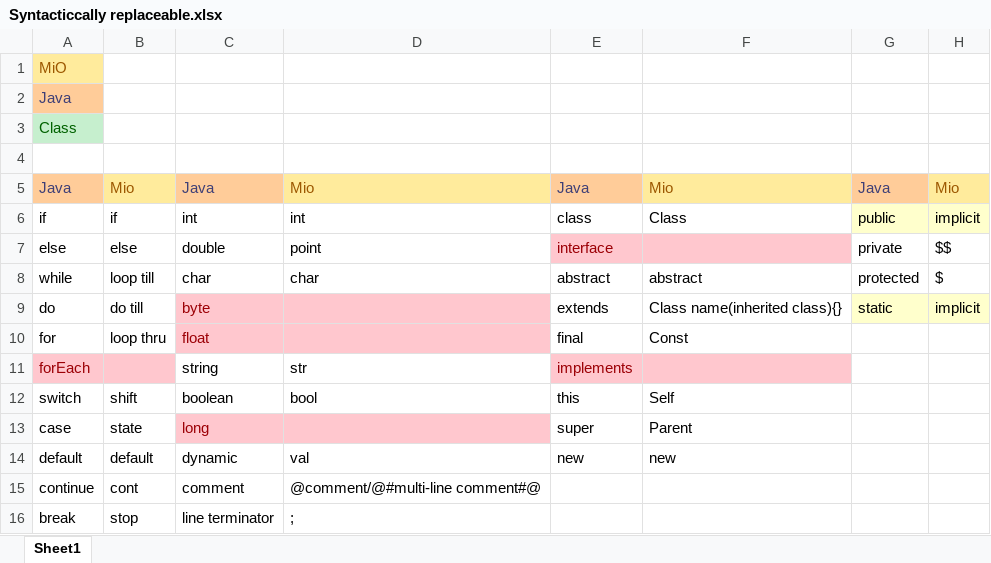
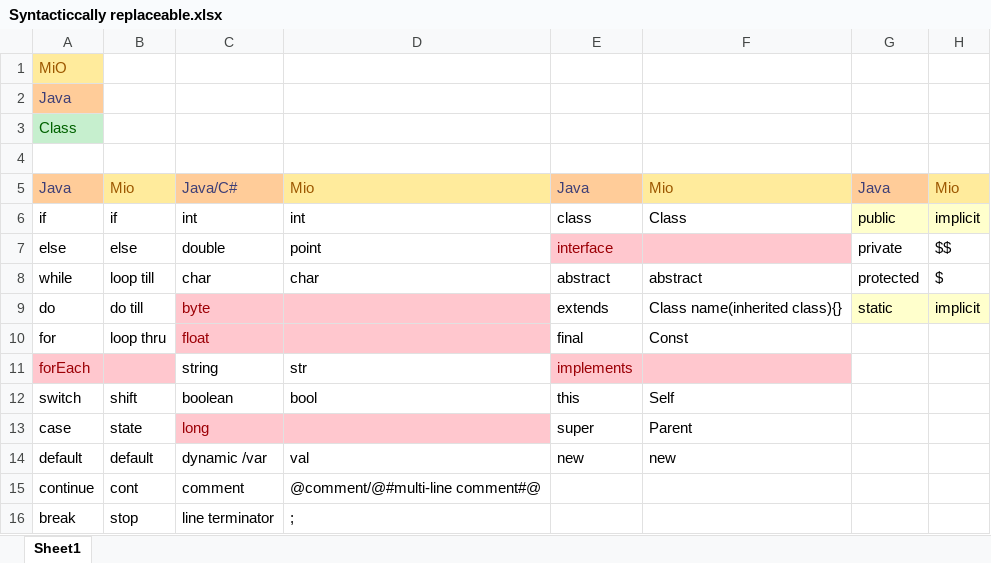
Before and after one commit to umar-anzar/Front-End-Compiler-Project, an Excel workbook: New Language/Syntacticcally replaceable.xlsx, sheet Sheet1, drawn as a sheet; only a part is shown; values as stored, in another font and other column widths than the file's, no borders; the diff names each change by its address in the sheet, - before the commit and + after, or states it on an @@ line.

Commit message:
Update Syntacticcally replaceable.xlsx

```diff
--- a/New Language/Syntacticcally replaceable.xlsx (sheet Sheet1)
+++ b/New Language/Syntacticcally replaceable.xlsx (sheet Sheet1)
-C5: Java
+C5: Java/C#
-C14: dynamic
+C14: dynamic /var
```
